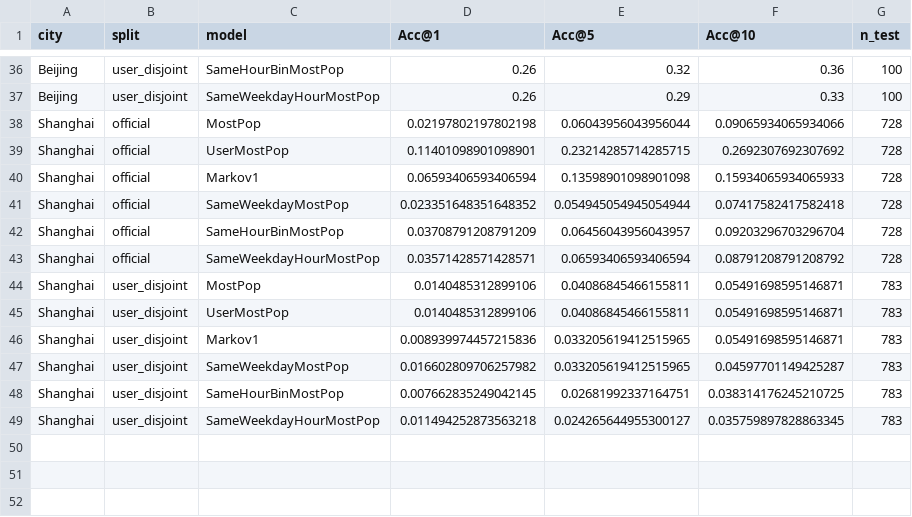
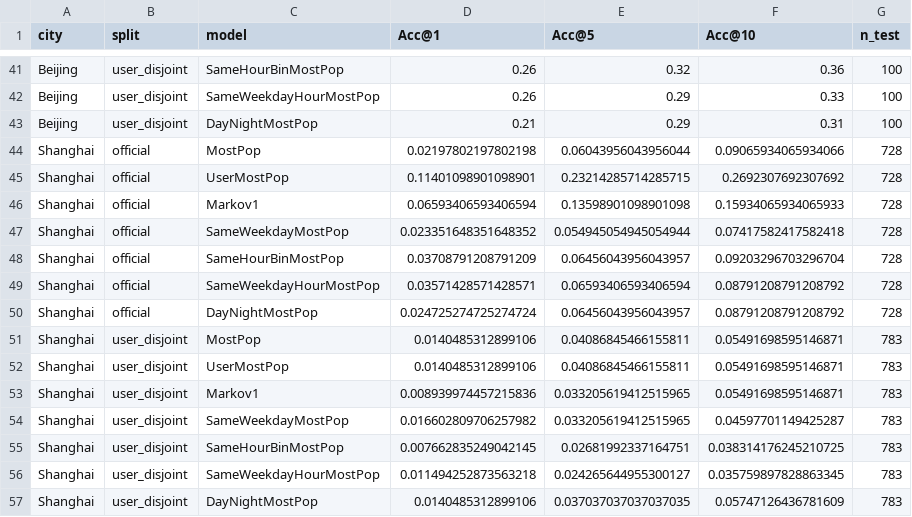
Before and after one commit to ShiyinTan/Massive_POI, a CSV file: docs/massive-steps-analysis/data/temporal_baselines.csv, drawn as a sheet; only a part is shown, gaps mark what is left out; the diff covers the shown part only.

```diff
--- a/docs/massive-steps-analysis/data/temporal_baselines.csv
+++ b/docs/massive-steps-analysis/data/temporal_baselines.csv
@@ -37,2 +42,3 @@ Beijing,user_disjoint,SameHourBinMostPop,0.26,0.32,0.36,100
 Beijing,user_disjoint,SameWeekdayHourMostPop,0.26,0.29,0.33,100
+Beijing,user_disjoint,DayNightMostPop,0.21,0.29,0.31,100
 Shanghai,official,MostPop,0.02197802197802198,0.06043956043956044,0.09065934065934066,728
@@ -43,2 +49,3 @@ Shanghai,official,SameHourBinMostPop,0.03708791208791209,0.06456043956043957,0.0
 Shanghai,official,SameWeekdayHourMostPop,0.03571428571428571,0.06593406593406594,0.08791208791208792,728
+Shanghai,official,DayNightMostPop,0.024725274725274724,0.06456043956043957,0.08791208791208792,728
 Shanghai,user_disjoint,MostPop,0.0140485312899106,0.04086845466155811,0.05491698595146871,783
@@ -49 +56,2 @@ Shanghai,user_disjoint,SameHourBinMostPop,0.007662835249042145,0.026819923371647
 Shanghai,user_disjoint,SameWeekdayHourMostPop,0.011494252873563218,0.024265644955300127,0.035759897828863345,783
+Shanghai,user_disjoint,DayNightMostPop,0.0140485312899106,0.037037037037037035,0.05747126436781609,783
```
Also changed, not shown: 5 added rows elsewhere in this file, docs/massive-steps-analysis/data/acc1_user_disjoint_pivot.csv, 7 other files.
